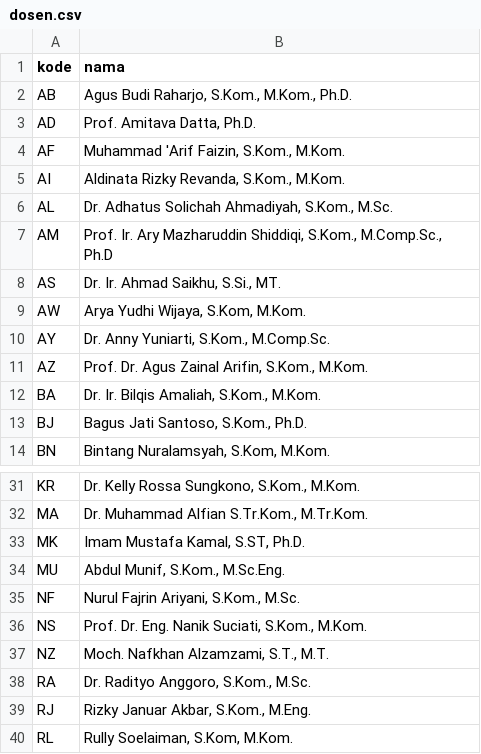
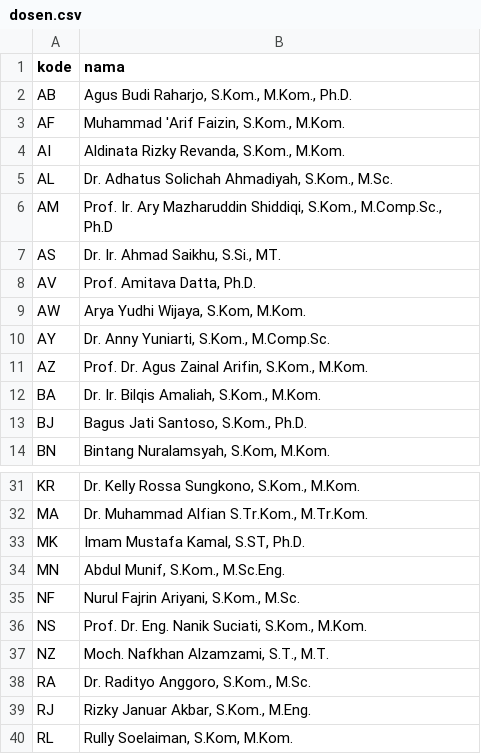
Before and after one commit to hadziq/IF-Kiosk, a CSV file: data/dosen.csv, drawn as a sheet; only a part is shown, gaps mark what is left out.

Commit message:
Set final codes for Amitava Datta (AV) and Abdul Munif (MN)
AD and MU were provisional. AZ for Agus Zainal Arifin is confirmed.

```diff
--- a/data/dosen.csv
+++ b/data/dosen.csv
@@ -2,3 +2,2 @@ kode,nama
 AB,"Agus Budi Raharjo, S.Kom., M.Kom., Ph.D."
-AD,"Prof. Amitava Datta, Ph.D."
 AF,"Muhammad 'Arif Faizin, S.Kom., M.Kom."
@@ -8,2 +7,3 @@ AM,"Prof. Ir. Ary Mazharuddin Shiddiqi, S.Kom., M.Comp.Sc., Ph.D"
 AS,"Dr. Ir. Ahmad Saikhu, S.Si., MT."
+AV,"Prof. Amitava Datta, Ph.D."
 AW,"Arya Yudhi Wijaya, S.Kom, M.Kom."
@@ -33,3 +33,3 @@ MA,"Dr. Muhammad Alfian S.Tr.Kom., M.Tr.Kom."
 MK,"Imam Mustafa Kamal, S.ST, Ph.D."
-MU,"Abdul Munif, S.Kom., M.Sc.Eng."
+MN,"Abdul Munif, S.Kom., M.Sc.Eng."
 NF,"Nurul Fajrin Ariyani, S.Kom., M.Sc."
```
Also changed, not shown: data/penghuni.csv.
